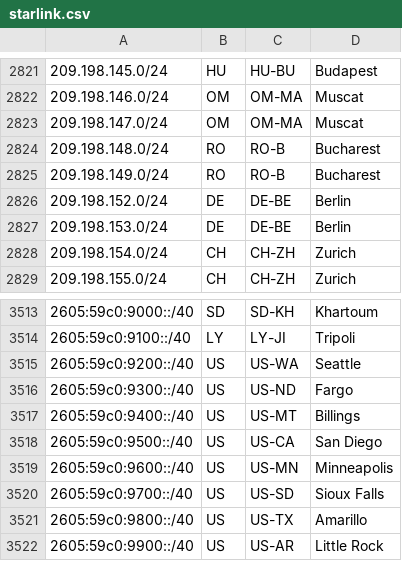
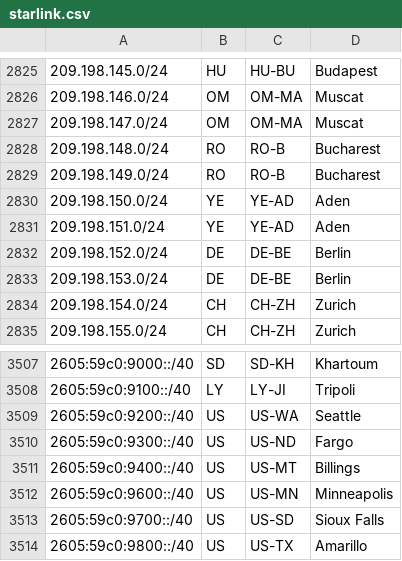
Before and after one commit to fartbagxp/aas-cidr-ranges, a CSV file: data/raw/starlink.csv, drawn as a sheet; only a part is shown, gaps mark what is left out; the shorter side is filled out with more unchanged rows; the diff covers the shown part only.

```diff
--- a/data/raw/starlink.csv
+++ b/data/raw/starlink.csv
@@ -2825,2 +2829,4 @@
 209.198.149.0/24,RO,RO-B,Bucharest,
+209.198.150.0/24,YE,YE-AD,Aden,
+209.198.151.0/24,YE,YE-AD,Aden,
 209.198.152.0/24,DE,DE-BE,Berlin,
@@ -3517,3 +3511,2 @@
 2605:59c0:9400::/40,US,US-MT,Billings,
-2605:59c0:9500::/40,US,US-CA,San Diego,
 2605:59c0:9600::/40,US,US-MN,Minneapolis,
```
Also changed, not shown: 4 added rows and 12 removed rows elsewhere in this file, 26 other files.
